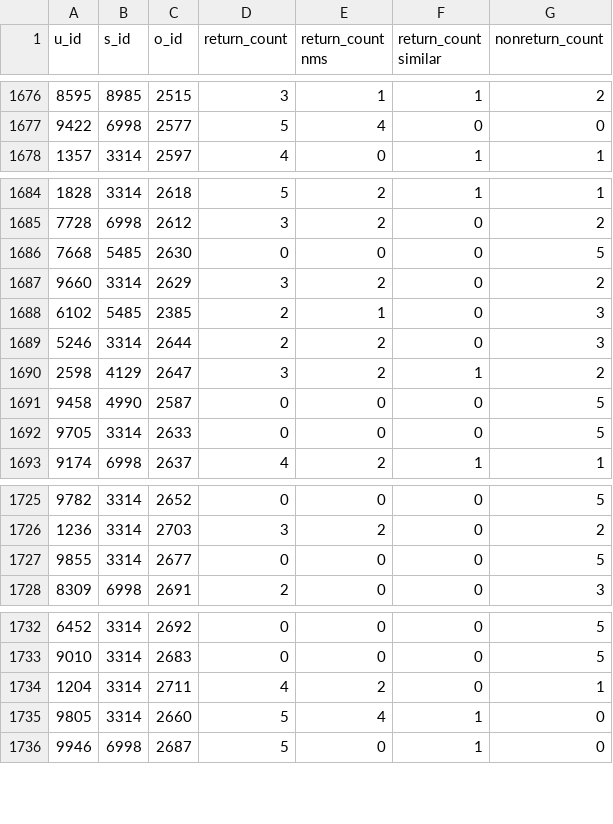
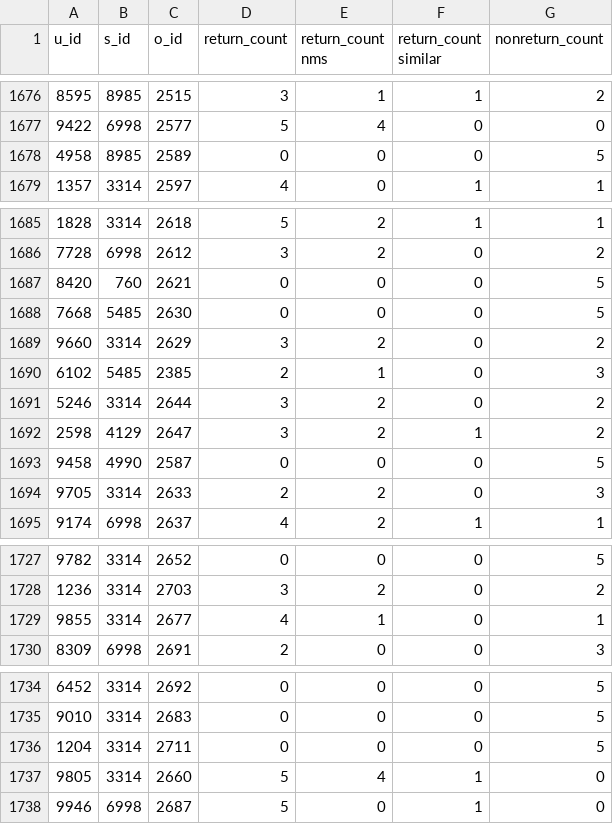
Before and after one commit to ayruslore/StyleNook, a CSV file: returncountsepe.csv, drawn as a sheet; only a part is shown, gaps mark what is left out; the diff covers the shown part only.

```diff
--- a/returncountsepe.csv
+++ b/returncountsepe.csv
@@ -1677,2 +1677,3 @@ u_id,s_id,o_id,return_count,return_count nms,return_count similar,nonreturn_coun
 9422,6998,2577,5,4,0,0
+4958,8985,2589,0,0,0,5
 1357,3314,2597,4,0,1,1
@@ -1685,2 +1686,3 @@ u_id,s_id,o_id,return_count,return_count nms,return_count similar,nonreturn_coun
 7728,6998,2612,3,2,0,2
+8420,760,2621,0,0,0,5
 7668,5485,2630,0,0,0,5
@@ -1688,6 +1690,6 @@ u_id,s_id,o_id,return_count,return_count nms,return_count similar,nonreturn_coun
 6102,5485,2385,2,1,0,3
-5246,3314,2644,2,2,0,3
+5246,3314,2644,3,2,0,2
 2598,4129,2647,3,2,1,2
 9458,4990,2587,0,0,0,5
-9705,3314,2633,0,0,0,5
+9705,3314,2633,2,2,0,3
 9174,6998,2637,4,2,1,1
@@ -1726,3 +1728,3 @@ u_id,s_id,o_id,return_count,return_count nms,return_count similar,nonreturn_coun
 1236,3314,2703,3,2,0,2
-9855,3314,2677,0,0,0,5
+9855,3314,2677,4,1,0,1
 8309,6998,2691,2,0,0,3
@@ -1733,3 +1735,3 @@ u_id,s_id,o_id,return_count,return_count nms,return_count similar,nonreturn_coun
 9010,3314,2683,0,0,0,5
-1204,3314,2711,4,2,0,1
+1204,3314,2711,0,0,0,5
 9805,3314,2660,5,4,1,0
```
Also changed, not shown: 16 added rows and 13 edited cells elsewhere in this file, returns.csv, stylist.csv, 3 other files.
